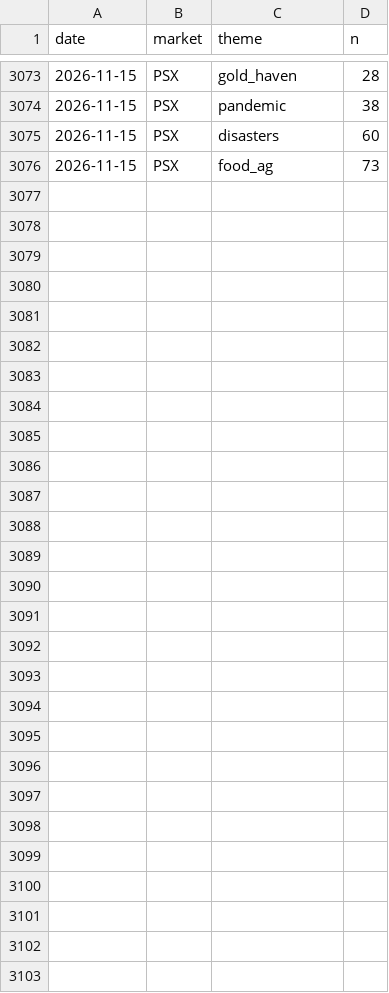
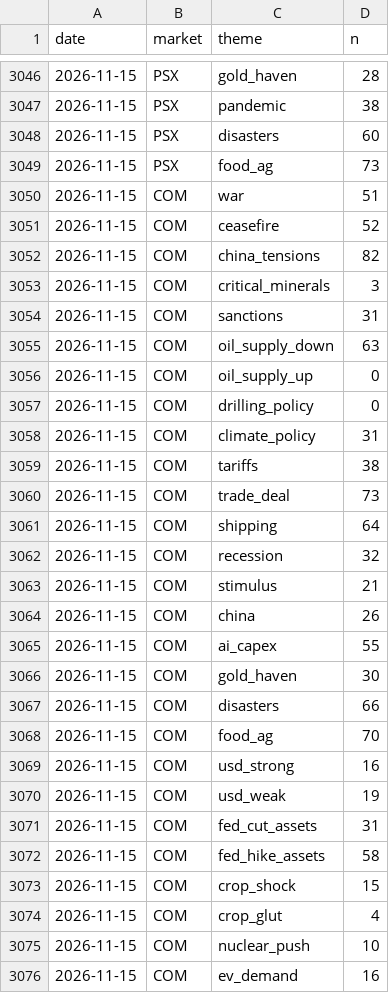
Before and after one commit to clyphor/stock-screener, a CSV file: results/macro_history.csv, drawn as a sheet; only a part is shown, gaps mark what is left out; the diff covers the shown part only.

```diff
--- a/results/macro_history.csv
+++ b/results/macro_history.csv
@@ -3076 +3049,28 @@ date,market,theme,n
 2026-11-15,PSX,food_ag,73
+2026-11-15,COM,war,51
+2026-11-15,COM,ceasefire,52
+2026-11-15,COM,china_tensions,82
+2026-11-15,COM,critical_minerals,3
+2026-11-15,COM,sanctions,31
+2026-11-15,COM,oil_supply_down,63
+2026-11-15,COM,oil_supply_up,0
+2026-11-15,COM,drilling_policy,0
+2026-11-15,COM,climate_policy,31
+2026-11-15,COM,tariffs,38
+2026-11-15,COM,trade_deal,73
+2026-11-15,COM,shipping,64
+2026-11-15,COM,recession,32
+2026-11-15,COM,stimulus,21
+2026-11-15,COM,china,26
+2026-11-15,COM,ai_capex,55
+2026-11-15,COM,gold_haven,30
+2026-11-15,COM,disasters,66
+2026-11-15,COM,food_ag,70
+2026-11-15,COM,usd_strong,16
+2026-11-15,COM,usd_weak,19
+2026-11-15,COM,fed_cut_assets,31
+2026-11-15,COM,fed_hike_assets,58
+2026-11-15,COM,crop_shock,15
+2026-11-15,COM,crop_glut,4
+2026-11-15,COM,nuclear_push,10
+2026-11-15,COM,ev_demand,16
```
Also changed, not shown: 22 removed rows elsewhere in this file, results/history/2026-11-15.csv, results/label_state.csv, 4 other files.
